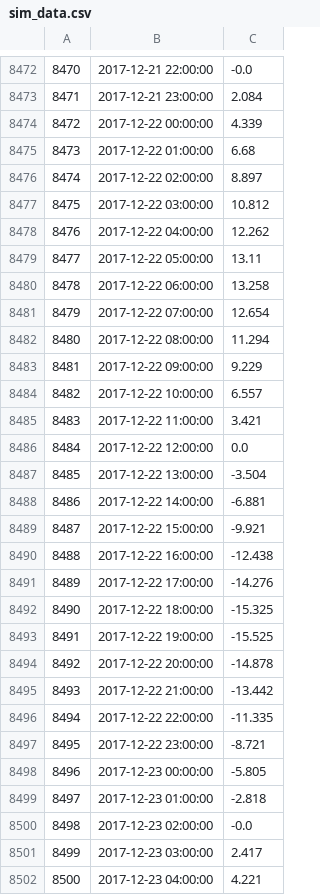
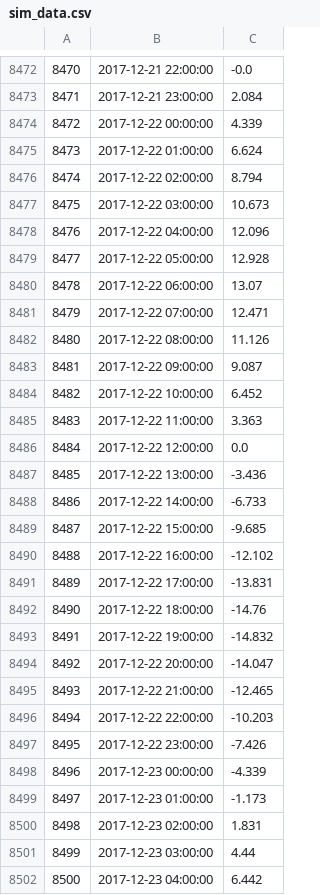
Before and after one commit to wmbm/codepan, a CSV file: sim_data.csv, drawn as a sheet; only a part is shown, gaps mark what is left out; the diff covers the shown part only.

```diff
--- a/sim_data.csv
+++ b/sim_data.csv
@@ -8474,29 +8474,29 @@
 8472,2017-12-22 00:00:00,4.339
-8473,2017-12-22 01:00:00,6.68
-8474,2017-12-22 02:00:00,8.897
-8475,2017-12-22 03:00:00,10.812
-8476,2017-12-22 04:00:00,12.262
-8477,2017-12-22 05:00:00,13.11
-8478,2017-12-22 06:00:00,13.258
-8479,2017-12-22 07:00:00,12.654
-8480,2017-12-22 08:00:00,11.294
-8481,2017-12-22 09:00:00,9.229
-8482,2017-12-22 10:00:00,6.557
-8483,2017-12-22 11:00:00,3.421
+8473,2017-12-22 01:00:00,6.624
+8474,2017-12-22 02:00:00,8.794
+8475,2017-12-22 03:00:00,10.673
+8476,2017-12-22 04:00:00,12.096
+8477,2017-12-22 05:00:00,12.928
+8478,2017-12-22 06:00:00,13.07
+8479,2017-12-22 07:00:00,12.471
+8480,2017-12-22 08:00:00,11.126
+8481,2017-12-22 09:00:00,9.087
+8482,2017-12-22 10:00:00,6.452
+8483,2017-12-22 11:00:00,3.363
 8484,2017-12-22 12:00:00,0.0
-8485,2017-12-22 13:00:00,-3.504
-8486,2017-12-22 14:00:00,-6.881
-8487,2017-12-22 15:00:00,-9.921
-8488,2017-12-22 16:00:00,-12.438
-8489,2017-12-22 17:00:00,-14.276
-8490,2017-12-22 18:00:00,-15.325
-8491,2017-12-22 19:00:00,-15.525
-8492,2017-12-22 20:00:00,-14.878
-8493,2017-12-22 21:00:00,-13.442
-8494,2017-12-22 22:00:00,-11.335
-8495,2017-12-22 23:00:00,-8.721
-8496,2017-12-23 00:00:00,-5.805
-8497,2017-12-23 01:00:00,-2.818
-8498,2017-12-23 02:00:00,-0.0
-8499,2017-12-23 03:00:00,2.417
-8500,2017-12-23 04:00:00,4.221
+8485,2017-12-22 13:00:00,-3.436
+8486,2017-12-22 14:00:00,-6.733
+8487,2017-12-22 15:00:00,-9.685
+8488,2017-12-22 16:00:00,-12.102
+8489,2017-12-22 17:00:00,-13.831
+8490,2017-12-22 18:00:00,-14.76
+8491,2017-12-22 19:00:00,-14.832
+8492,2017-12-22 20:00:00,-14.047
+8493,2017-12-22 21:00:00,-12.465
+8494,2017-12-22 22:00:00,-10.203
+8495,2017-12-22 23:00:00,-7.426
+8496,2017-12-23 00:00:00,-4.339
+8497,2017-12-23 01:00:00,-1.173
+8498,2017-12-23 02:00:00,1.831
+8499,2017-12-23 03:00:00,4.44
+8500,2017-12-23 04:00:00,6.442
```
Also changed, not shown: 1 added row, 1 removed row and 163 edited cells elsewhere in this file, sim_data_mp.csv, 20 other files.
